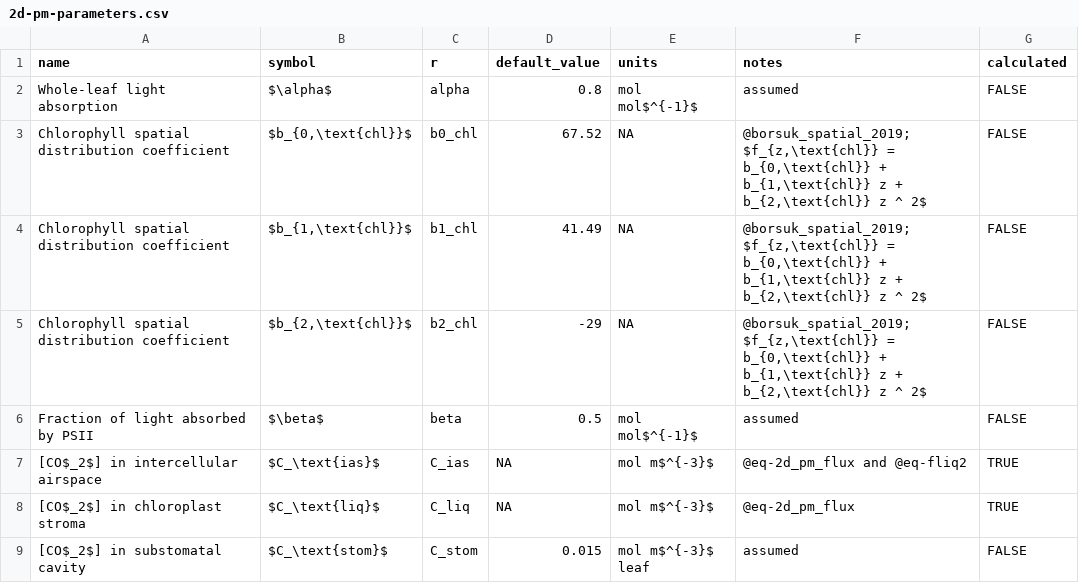
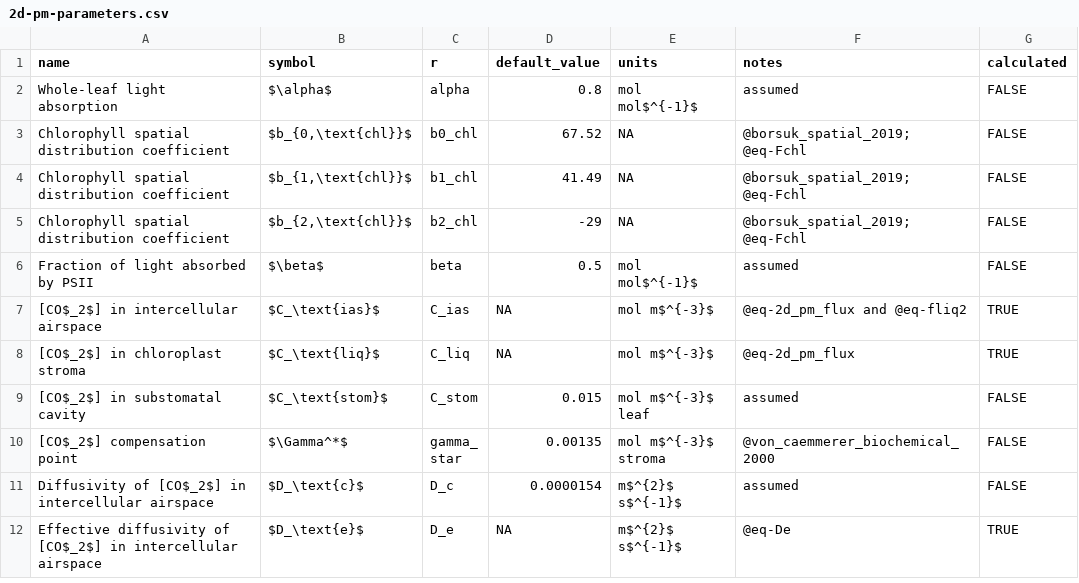
Before and after one commit to cdmuir/stomata-spacing, a CSV file: raw-data/2d-pm-parameters.csv, drawn as a sheet; only a part is shown; the shorter side is filled out with more unchanged rows; the diff covers the shown part only.

```diff
--- a/raw-data/2d-pm-parameters.csv
+++ b/raw-data/2d-pm-parameters.csv
@@ -2,5 +2,5 @@ name,symbol,r,default_value,units,notes,calculated
 Whole-leaf light absorption,$\alpha$,alpha,0.8,mol mol$^{-1}$,assumed,FALSE
-Chlorophyll spatial distribution coefficient,"$b_{0,\text{chl}}$",b0_chl,67.52,NA,"@borsuk_spatial_2019; $f_{z,\text{chl}} = b_{0,\text{chl}} + b_{1,\text{chl}} z + b_{2,\text{chl}} z ^ 2$",FALSE
-Chlorophyll spatial distribution coefficient,"$b_{1,\text{chl}}$",b1_chl,41.49,NA,"@borsuk_spatial_2019; $f_{z,\text{chl}} = b_{0,\text{chl}} + b_{1,\text{chl}} z + b_{2,\text{chl}} z ^ 2$",FALSE
-Chlorophyll spatial distribution coefficient,"$b_{2,\text{chl}}$",b2_chl,-29,NA,"@borsuk_spatial_2019; $f_{z,\text{chl}} = b_{0,\text{chl}} + b_{1,\text{chl}} z + b_{2,\text{chl}} z ^ 2$",FALSE
+Chlorophyll spatial distribution coefficient,"$b_{0,\text{chl}}$",b0_chl,67.52,NA,"@borsuk_spatial_2019; @eq-Fchl",FALSE
+Chlorophyll spatial distribution coefficient,"$b_{1,\text{chl}}$",b1_chl,41.49,NA,"@borsuk_spatial_2019; @eq-Fchl",FALSE
+Chlorophyll spatial distribution coefficient,"$b_{2,\text{chl}}$",b2_chl,-29,NA,"@borsuk_spatial_2019; @eq-Fchl",FALSE
 Fraction of light absorbed by PSII,$\beta$,beta,0.5,mol mol$^{-1}$,assumed,FALSE
```
Also changed, not shown: 15 edited cells elsewhere in this file, 8 other files.
